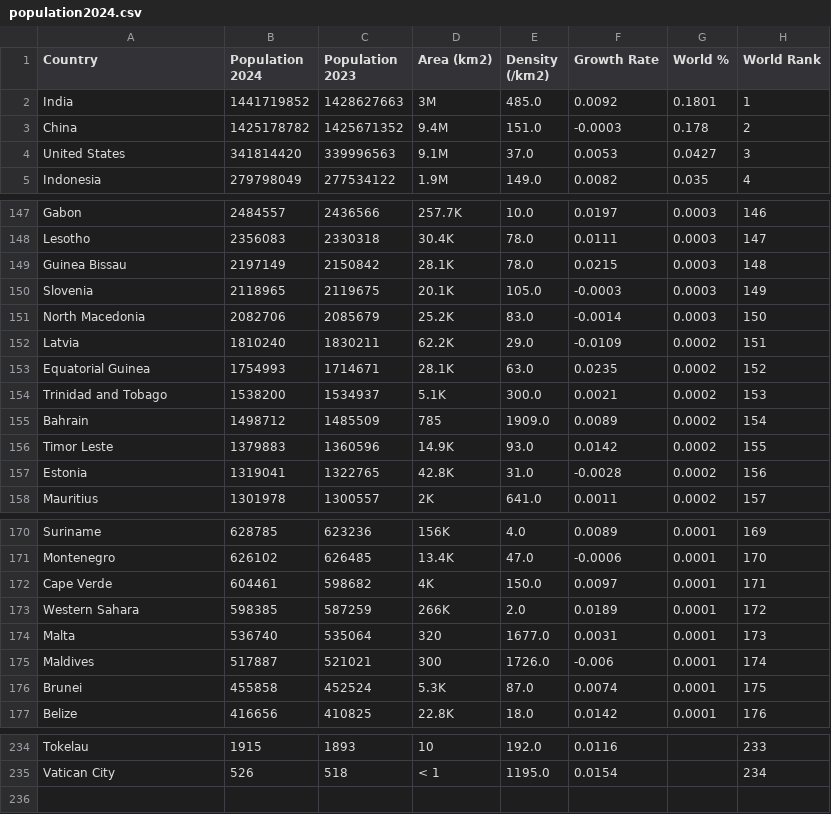
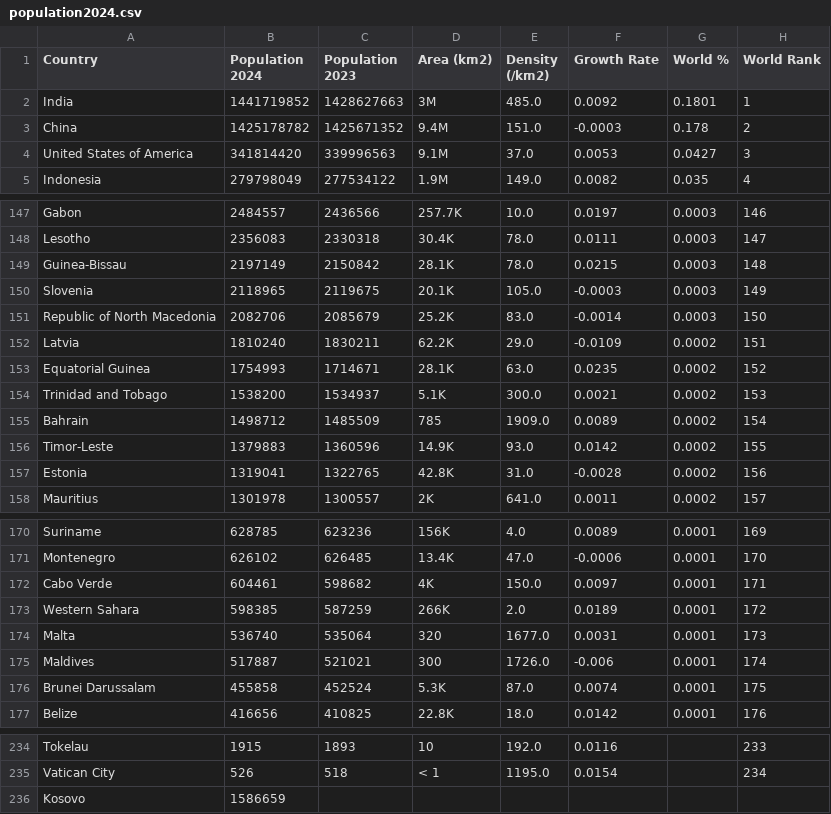
Before and after one commit to juleneetac/vd-prac1, a CSV file: data/population2024.csv, drawn as a sheet; only a part is shown, gaps mark what is left out; the diff covers the shown part only.

```diff
--- a/data/population2024.csv
+++ b/data/population2024.csv
@@ -3,3 +3,3 @@ India,1441719852,1428627663,3M,485.0,0.0092,0.1801,1
 China,1425178782,1425671352,9.4M,151.0,-0.0003,0.178,2
-United States,341814420,339996563,9.1M,37.0,0.0053,0.0427,3
+United States of America,341814420,339996563,9.1M,37.0,0.0053,0.0427,3
 Indonesia,279798049,277534122,1.9M,149.0,0.0082,0.035,4
@@ -148,5 +148,5 @@ Gabon,2484557,2436566,257.7K,10.0,0.0197,0.0003,146
 Lesotho,2356083,2330318,30.4K,78.0,0.0111,0.0003,147
-Guinea Bissau,2197149,2150842,28.1K,78.0,0.0215,0.0003,148
+Guinea-Bissau,2197149,2150842,28.1K,78.0,0.0215,0.0003,148
 Slovenia,2118965,2119675,20.1K,105.0,-0.0003,0.0003,149
-North Macedonia,2082706,2085679,25.2K,83.0,-0.0014,0.0003,150
+Republic of North Macedonia,2082706,2085679,25.2K,83.0,-0.0014,0.0003,150
 Latvia,1810240,1830211,62.2K,29.0,-0.0109,0.0002,151
@@ -155,3 +155,3 @@ Trinidad and Tobago,1538200,1534937,5.1K,300.0,0.0021,0.0002,153
 Bahrain,1498712,1485509,785,1909.0,0.0089,0.0002,154
-Timor Leste,1379883,1360596,14.9K,93.0,0.0142,0.0002,155
+Timor-Leste,1379883,1360596,14.9K,93.0,0.0142,0.0002,155
 Estonia,1319041,1322765,42.8K,31.0,-0.0028,0.0002,156
@@ -171,3 +171,3 @@ Suriname,628785,623236,156K,4.0,0.0089,0.0001,169
 Montenegro,626102,626485,13.4K,47.0,-0.0006,0.0001,170
-Cape Verde,604461,598682,4K,150.0,0.0097,0.0001,171
+Cabo Verde,604461,598682,4K,150.0,0.0097,0.0001,171
 Western Sahara,598385,587259,266K,2.0,0.0189,0.0001,172
@@ -175,3 +175,3 @@ Malta,536740,535064,320,1677.0,0.0031,0.0001,173
 Maldives,517887,521021,300,1726.0,-0.006,0.0001,174
-Brunei,455858,452524,5.3K,87.0,0.0074,0.0001,175
+Brunei Darussalam,455858,452524,5.3K,87.0,0.0074,0.0001,175
 Belize,416656,410825,22.8K,18.0,0.0142,0.0001,176
@@ -235 +235,2 @@ Tokelau,1915,1893,10,192.0,0.0116,,233
 Vatican City,526,518,< 1,1195.0,0.0154,,234
+Kosovo,1586659,,,,,,
```
Also changed, not shown: 6 edited cells elsewhere in this file, data/countrycode.csv, data/noc.csv, 5 other files.
